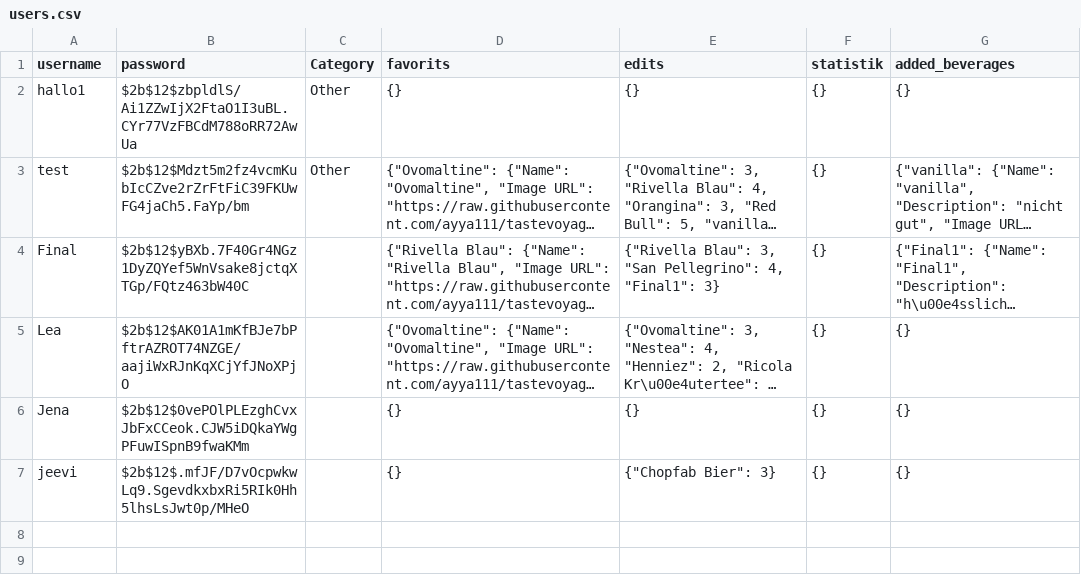
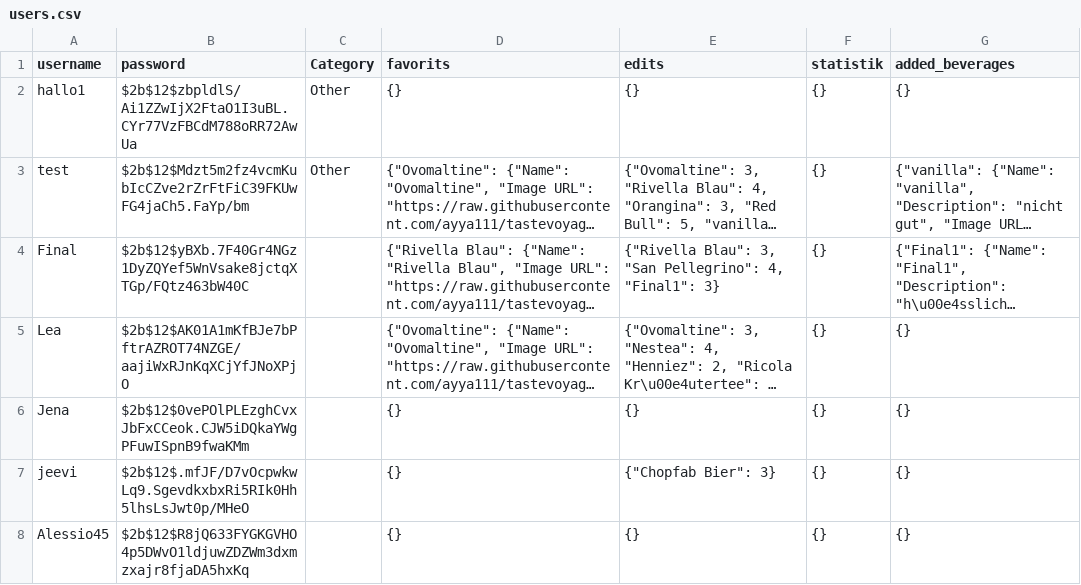
Before and after one commit to ayya111/tastevoyage, a CSV file: users.csv, drawn as a sheet; long unchanged cells end in ….

Commit message:
Register new user

```diff
--- a/users.csv
+++ b/users.csv
@@ -7 +7,2 @@ Jena,$2b$12$0vePOlPLEzghCvxJbFxCCeok.CJW5iDQkaYWgPFuwISpnB9fwaKMm,,{},{},{},{}
 jeevi,$2b$12$.mfJF/D7vOcpwkwLq9.SgevdkxbxRi5RIk0Hh5lhsLsJwt0p/MHeO,,{},"{""Chopfab Bier"": 3}",{},{}
+Alessio45,$2b$12$R8jQ633FYGKGVHO4p5DWvO1ldjuwZDZWm3dxmzxajr8fjaDA5hxKq,,{},{},{},{}
```
